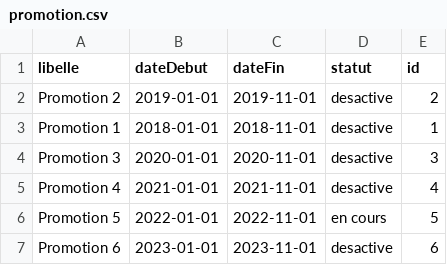
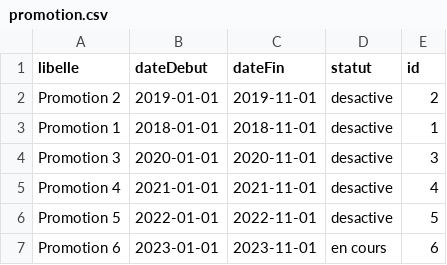
Before and after one commit to oumarsy97/Projet_phpV4, a CSV file: data/promotion.csv, drawn as a sheet.

```diff
--- a/data/promotion.csv
+++ b/data/promotion.csv
@@ -5,3 +5,3 @@ libelle,dateDebut,dateFin,statut,id
 "Promotion 4",2021-01-01,2021-11-01,desactive,4
-"Promotion 5",2022-01-01,2022-11-01,"en cours",5
-"Promotion 6",2023-01-01,2023-11-01,desactive,6
+"Promotion 5",2022-01-01,2022-11-01,desactive,5
+"Promotion 6",2023-01-01,2023-11-01,"en cours",6
```
Also changed, not shown: data/listreferentiels.csv, data/presences.csv, 20 other files.
